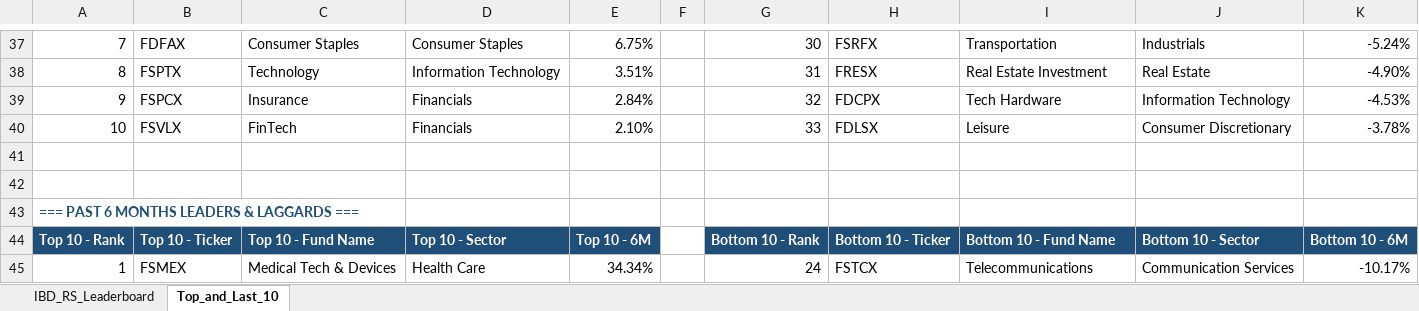
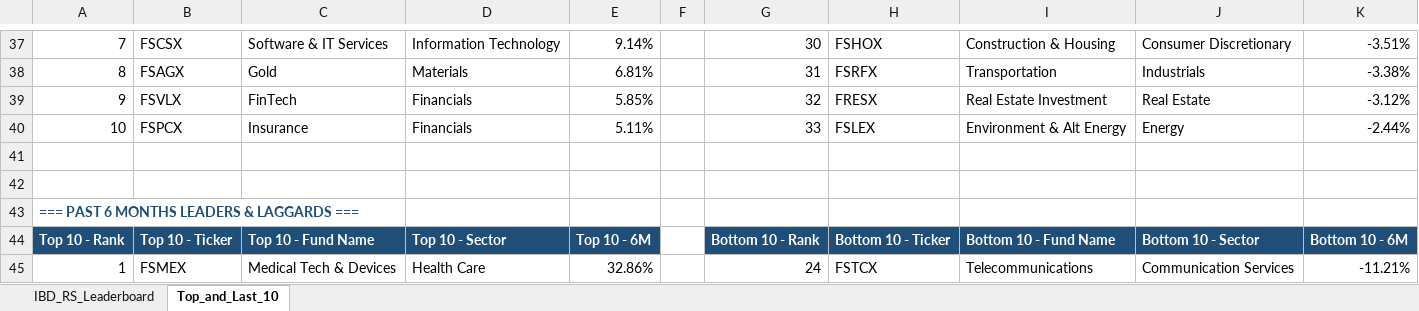
Before and after one commit to Jamesssurfer/Fidelity-Sector-Tracker, an Excel workbook: Fidelity_RS_Leaderboard.xlsx, sheet Top_and_Last_10, drawn as a sheet; only a part is shown, gaps mark what is left out; values as stored, in another font and other column widths than the file's, no borders; formulas without a stored value are shown as written; the diff covers the shown part only; the diff names each change by its address in the sheet, - before the commit and + after, or states it on an @@ line.

```diff
--- a/Fidelity_RS_Leaderboard.xlsx (sheet Top_and_Last_10)
+++ b/Fidelity_RS_Leaderboard.xlsx (sheet Top_and_Last_10)
-B37: FDFAX
+B37: FSCSX
-C37: Consumer Staples
+C37: Software & IT Services
-D37: Consumer Staples
+D37: Information Technology
-E37: 6.75%
+E37: 9.14%
-H37: FSRFX
+H37: FSHOX
-I37: Transportation
+I37: Construction & Housing
-J37: Industrials
+J37: Consumer Discretionary
-K37: -5.24%
+K37: -3.51%
-B38: FSPTX
+B38: FSAGX
-C38: Technology
+C38: Gold
-D38: Information Technology
+D38: Materials
-E38: 3.51%
+E38: 6.81%
-H38: FRESX
+H38: FSRFX
-I38: Real Estate Investment
+I38: Transportation
-J38: Real Estate
+J38: Industrials
-K38: -4.90%
+K38: -3.38%
-B39: FSPCX
+B39: FSVLX
-C39: Insurance
+C39: FinTech
-E39: 2.84%
+E39: 5.85%
-H39: FDCPX
+H39: FRESX
-I39: Tech Hardware
+I39: Real Estate Investment
-J39: Information Technology
+J39: Real Estate
-K39: -4.53%
+K39: -3.12%
-B40: FSVLX
+B40: FSPCX
-C40: FinTech
+C40: Insurance
-E40: 2.10%
+E40: 5.11%
-H40: FDLSX
+H40: FSLEX
-I40: Leisure
+I40: Environment & Alt Energy
-J40: Consumer Discretionary
+J40: Energy
-K40: -3.78%
+K40: -2.44%
-E45: 34.34%
+E45: 32.86%
-K45: -10.17%
+K45: -11.21%
```
Also changed, not shown: 9 added rows, 9 removed rows and 220 edited cells elsewhere in this sheet, sheet IBD_RS_Leaderboard.
